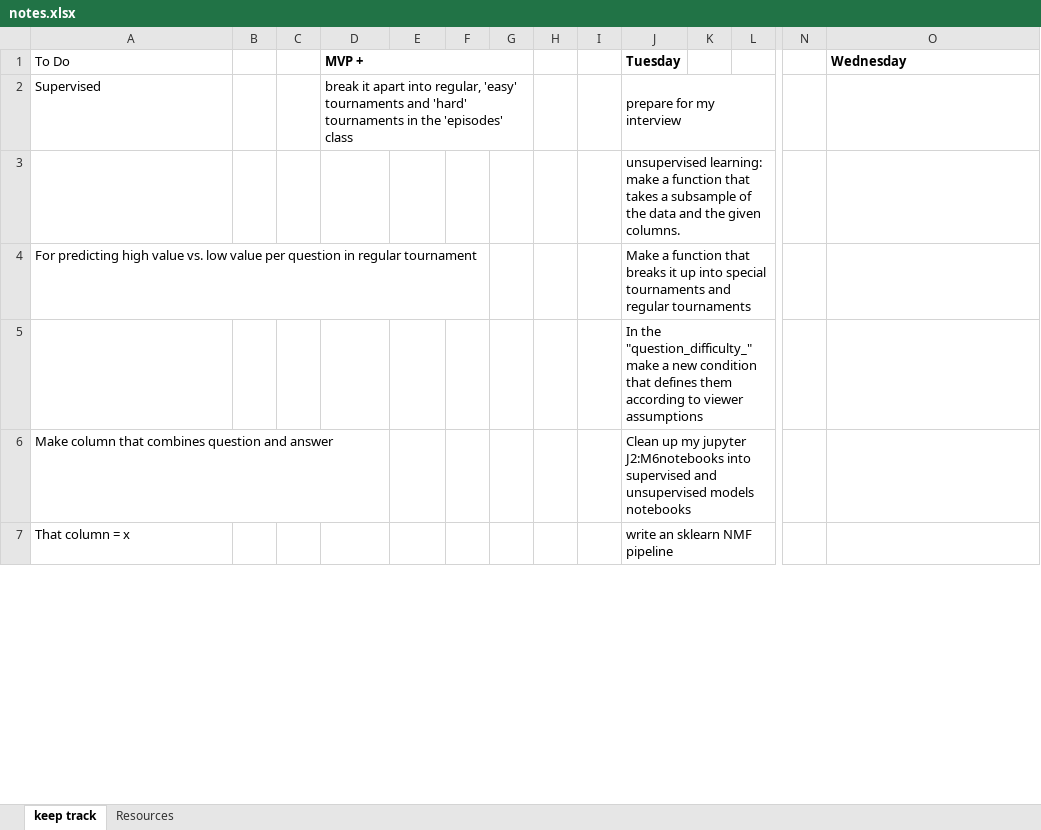
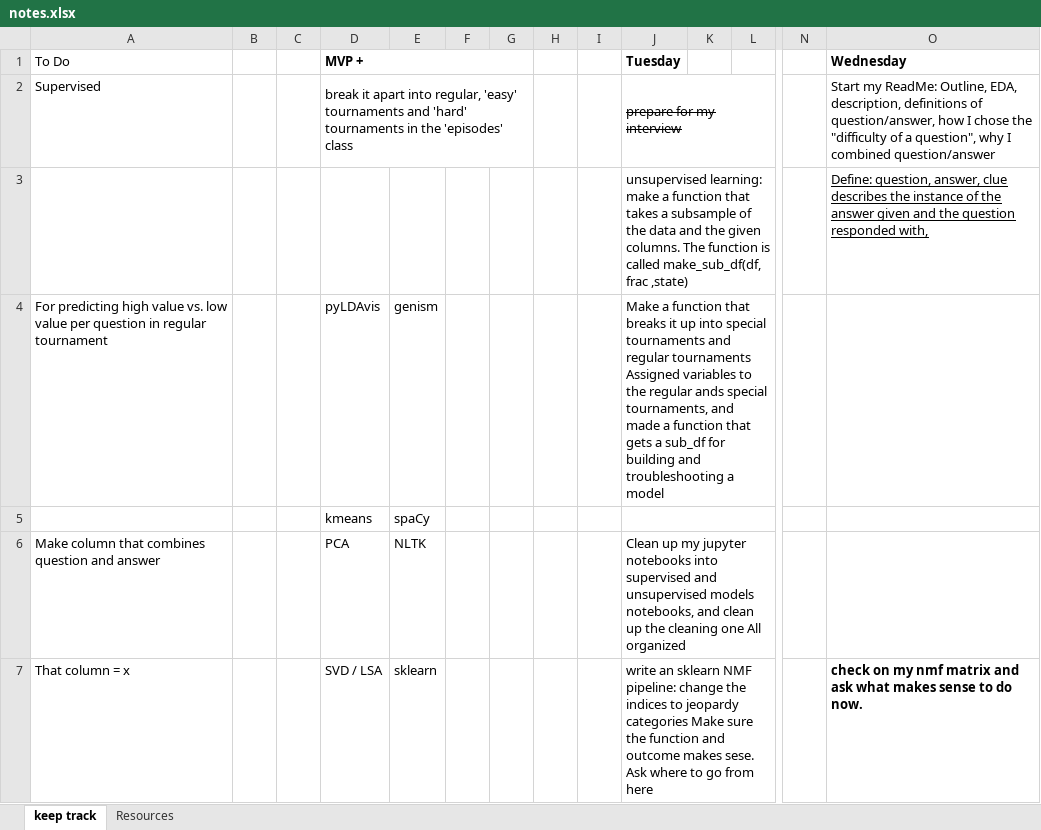
Before and after one commit to JCurley10/Jeopardy_nlp, an Excel workbook: notebooks/notes.xlsx, sheet keep track, drawn as a sheet; only a part is shown, gaps mark what is left out; values as stored, in another font and other column widths than the file's, no borders; removed rows and columns are numbered as before the commit, all else as after; rows hold the shown columns only; the diff covers the shown part only; the diff names each change by its address in the sheet, - before the commit and + after, or states it on an @@ line.

Commit message:
tuesday's updates

```diff
--- a/notebooks/notes.xlsx (sheet keep track)
+++ b/notebooks/notes.xlsx (sheet keep track)
-J2 strikethrough: off
+J2 strikethrough: on
-O2 (Wednesday): (empty)
+O2 (Wednesday): Start my ReadMe: Outline, EDA, description, definitions of question/answer, how I chose the "difficulty of a question", why I combined question/answer
-row 3:  |  |  |  |  |  |  |  |  | unsupervised learning: make a function that takes a subsample of the data and the given columns.
+row 3:  |  |  |  |  |  |  |  |  | unsupervised learning: make a function that takes a subsample of the data and the given columns. The function is called make_sub_df(df, frac ,state) |  |  |  | Define: question, answer, clue describes the instance of the answer given and the question responded with,
-D4 (MVP +): (empty)
+D4 (MVP +): pyLDAvis
-E4: (empty)
+E4: genism
-J4 (Tuesday): …regular tournaments
+J4 (Tuesday): …regular tournaments Assigned variables to the regular ands special tournaments, and made a function that gets a sub_df for building and troubleshooting a model
-row 5:  |  |  |  |  |  |  |  |  | In the "question_difficulty_" make a new condition that defines them according to viewer assumptions
+row 5:  |  |  | kmeans | spaCy
-D6 (MVP +): (empty)
+D6 (MVP +): PCA
-E6: (empty)
+E6: NLTK
-J6 (Tuesday): …my jupyter J2:M6notebooks into supervised and unsupervised models notebooks
+J6 (Tuesday): …my jupyter notebooks into supervised and unsupervised models notebooks, and clean up the cleaning one All organized
-row 7: That column = x |  |  |  |  |  |  |  |  | write an sklearn NMF pipeline
+row 7: That column = x |  |  | SVD / LSA | sklearn |  |  |  |  | write an sklearn NMF pipeline: change the indices to jeopardy categories Make sure the function and outcome makes sese. Ask where to go from here |  |  |  | check on my nmf matrix and ask what makes sense to do now.
```
Also changed, not shown: 2 added rows, 2 removed rows, 10 edited cells, cell formats and merged cells elsewhere in this sheet, 9 other files.
